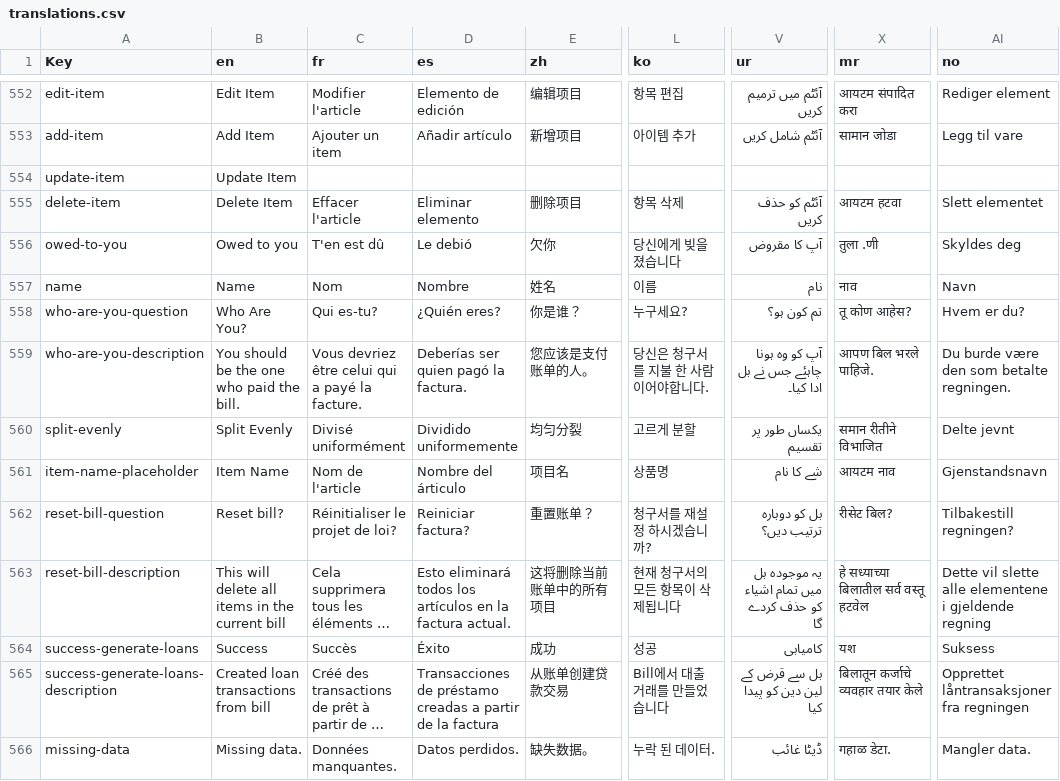
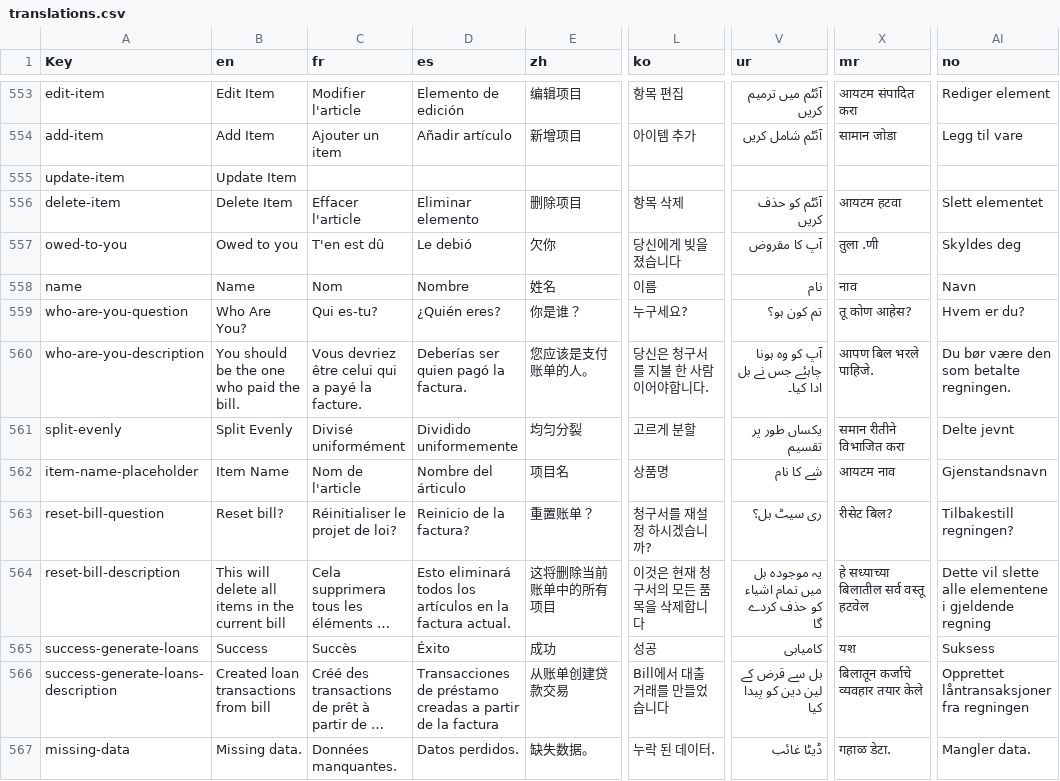
Before and after one commit to jameskokoska/Cashew, a CSV file: budget/assets/translations/translations.csv, drawn as a sheet; only a part is shown, gaps mark what is left out; long unchanged cells end in …; addresses are those after the commit; the diff covers the shown part only; the diff names each change by its address in the sheet, - before the commit and + after, or states it on an @@ line.

```diff
--- a/budget/assets/translations/translations.csv
+++ b/budget/assets/translations/translations.csv
-AI560 (no): Du burde være den som betalte regningen.
+AI560 (no): Du bør være den som betalte regningen.
-X561 (mr): समान रीतीने विभाजित
+X561 (mr): समान रीतीने विभाजित करा
-D563 (es): Reiniciar factura?
+D563 (es): Reinicio de la factura?
-V563 (ur): بل کو دوبارہ ترتیب دیں؟
+V563 (ur): ری سیٹ بل؟
-L564 (ko): 현재 청구서의 모든 항목이 삭제됩니다
+L564 (ko): 이것은 현재 청구서의 모든 품목을 삭제합니다
```
Also changed, not shown: 3 added rows and 43 edited cells elsewhere in this file, 51 other files.
